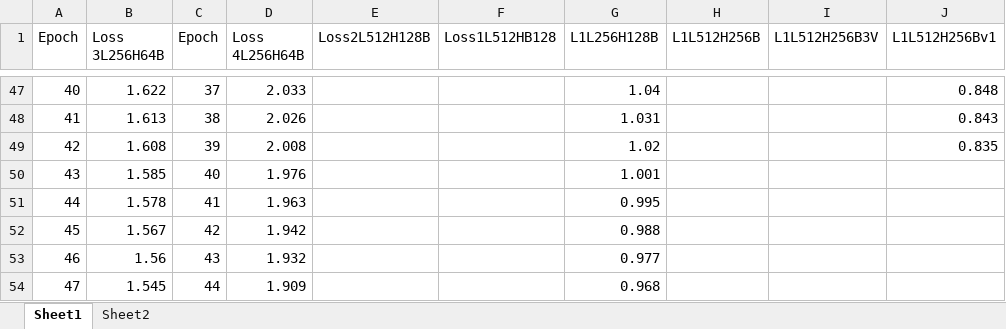
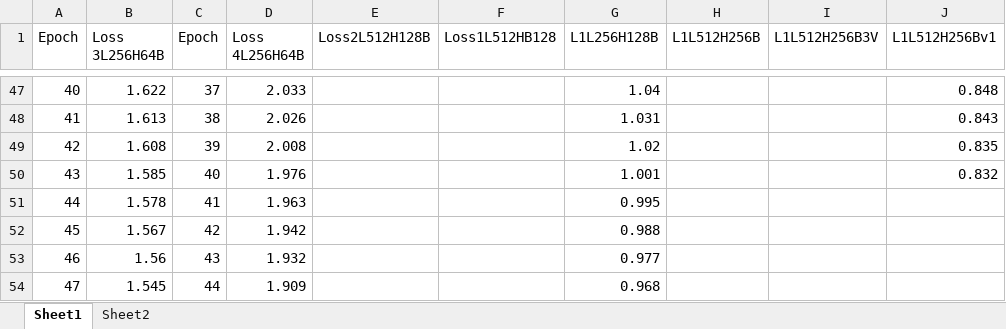
Before and after one commit to dwlambiri/ics4u-tflow, an Excel workbook: chatbotp3r3/eloss3and4levelNet.xlsx, sheet Sheet1, drawn as a sheet; only a part is shown, gaps mark what is left out; values as stored, in another font and other column widths than the file's, no borders; charts and pictures not drawn; the diff names each change by its address in the sheet, - before the commit and + after, or states it on an @@ line.

```diff
--- a/chatbotp3r3/eloss3and4levelNet.xlsx (sheet Sheet1)
+++ b/chatbotp3r3/eloss3and4levelNet.xlsx (sheet Sheet1)
-J50 (L1L512H256Bv1): (empty)
+J50 (L1L512H256Bv1): 0.832
```
Also changed, not shown: charts or pictures, 1 other file.
